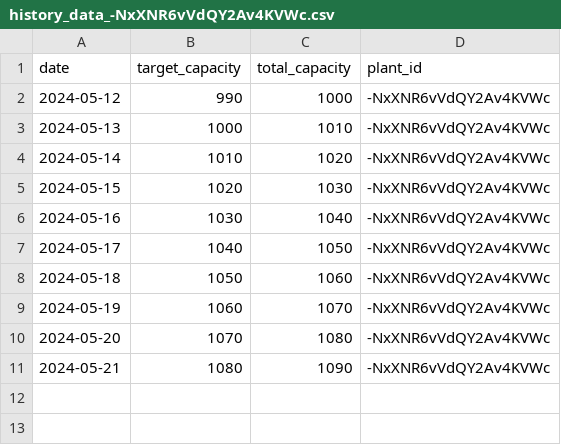
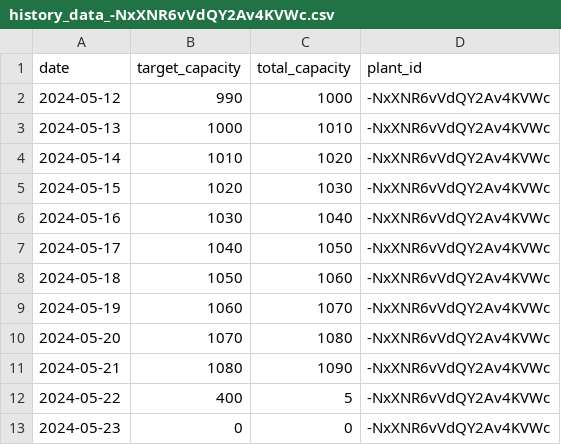
Before and after one commit to waliulrayhan/SGM-Python-API, a CSV file: history_data_-NxXNR6vVdQY2Av4KVWc.csv, drawn as a sheet.

```diff
--- a/history_data_-NxXNR6vVdQY2Av4KVWc.csv
+++ b/history_data_-NxXNR6vVdQY2Av4KVWc.csv
@@ -11 +11,3 @@ date,target_capacity,total_capacity,plant_id
 2024-05-21,1080,1090,-NxXNR6vVdQY2Av4KVWc
+2024-05-22,400,5,-NxXNR6vVdQY2Av4KVWc
+2024-05-23,0,0,-NxXNR6vVdQY2Av4KVWc
```
Also changed, not shown: capacity_forecast_-NxXNR6vVdQY2Av4KVWc.csv, capacity_forecast_-Nya8gUllGemye6qSYcs.csv, 8 other files.
